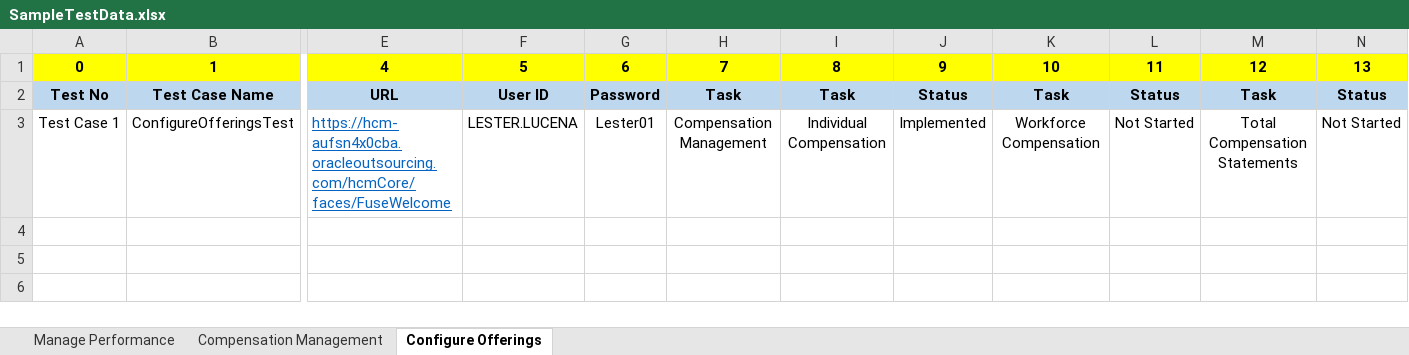
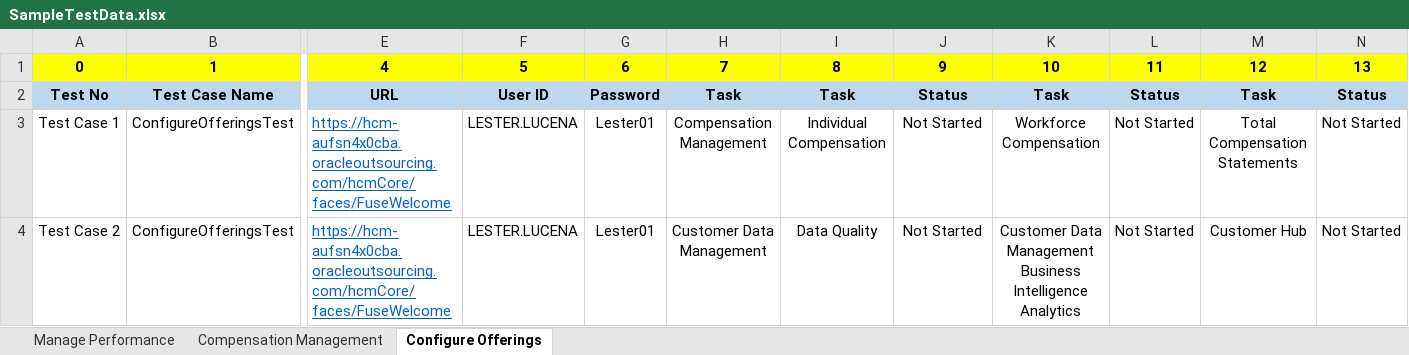
Before and after one commit to paoloxide/HCM_Configurations, an Excel workbook: SampleTestData.xlsx, sheet Configure Offerings, drawn as a sheet; only a part is shown, gaps mark what is left out; values as stored, in another font and other column widths than the file's, no borders; rows hold the shown columns only; the diff names each change by its address in the sheet, - before the commit and + after, or states it on an @@ line.

Commit message:
updated config file

```diff
--- a/SampleTestData.xlsx (sheet Configure Offerings)
+++ b/SampleTestData.xlsx (sheet Configure Offerings)
-J3: Implemented
+J3: Not Started
+row 4: Test Case 2 | ConfigureOfferingsTest | https://hcm-aufsn4x0cba.oracleoutsourcing.com/hcmCore/faces/FuseWelcome | LESTER.LUCENA | Lester01 | Customer Data Management | Data Quality | Not Started | Customer Data Management Business Intelligence Analytics | Not Started | Customer Hub | Not Started
```
